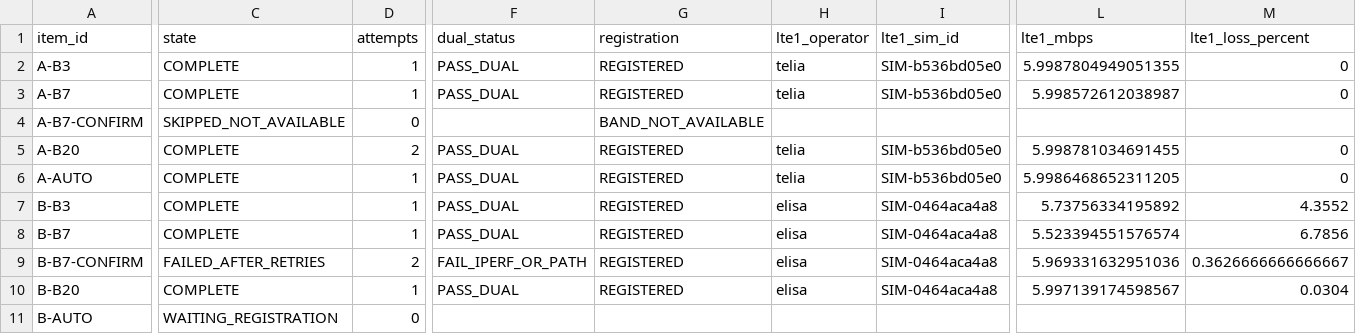
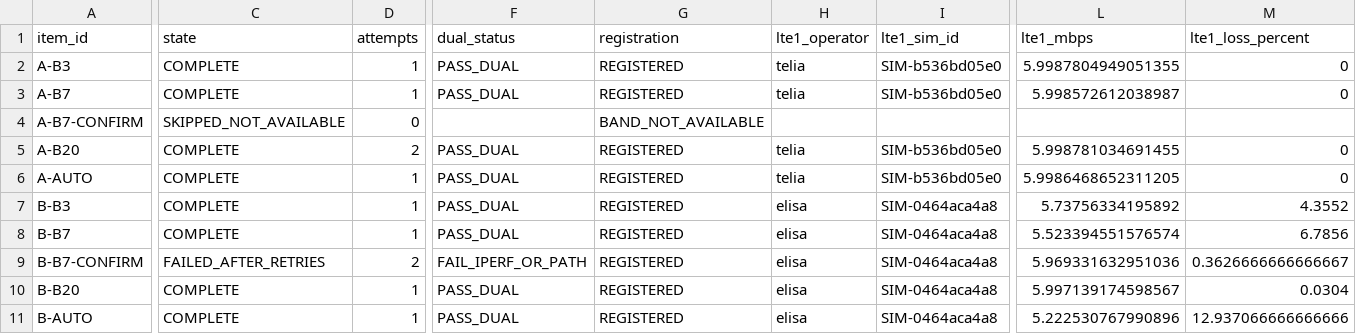
Before and after one commit to madisvorklaev/ltap-lte-testbench, a CSV file: results-public/lte7-elisa-telia-crossover/matrix_summary.csv, drawn as a sheet; only a part is shown, gaps mark what is left out; the diff covers the shown part only; the diff names each change by its address in the sheet, - before the commit and + after, or states it on an @@ line.

Commit message:
lte7 crossover: complete B-AUTO

```diff
--- a/results-public/lte7-elisa-telia-crossover/matrix_summary.csv
+++ b/results-public/lte7-elisa-telia-crossover/matrix_summary.csv
-C11 (state): WAITING_REGISTRATION
+C11 (state): COMPLETE
-D11 (attempts): 0
+D11 (attempts): 1
-F11 (dual_status): (empty)
+F11 (dual_status): PASS_DUAL
-G11 (registration): (empty)
+G11 (registration): REGISTERED
-H11 (lte1_operator): (empty)
+H11 (lte1_operator): elisa
-I11 (lte1_sim_id): (empty)
+I11 (lte1_sim_id): SIM-0464aca4a8
-L11 (lte1_mbps): (empty)
+L11 (lte1_mbps): 5.222530767990896
-M11 (lte1_loss_percent): (empty)
+M11 (lte1_loss_percent): 12.937066666666666
```
Also changed, not shown: 12 edited cells elsewhere in this file, 15 other files.
